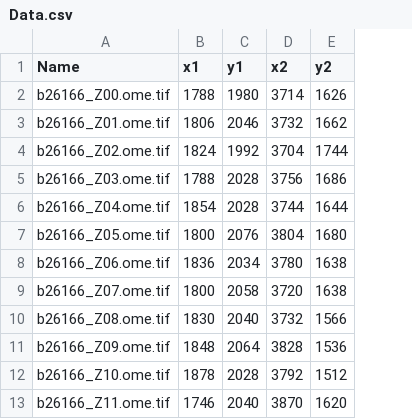
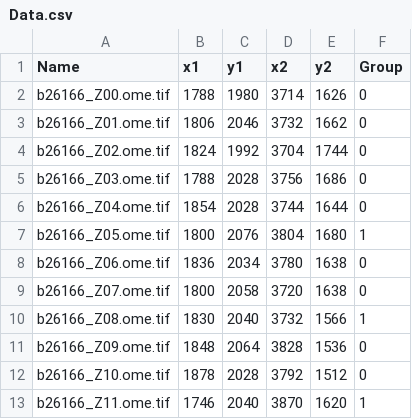
Before and after one commit to GiaJordan/LC-PreProcessing, a CSV file: Data.csv, drawn as a sheet; only a part is shown; the diff names each change by its address in the sheet, - before the commit and + after, or states it on an @@ line.

```diff
--- a/Data.csv
+++ b/Data.csv
+column F (Group), rows 2-13: 0 | 0 | 0 | 0 | 0 | 1 | 0 | 0 | 1 | 0 | 0 | 1
```
Also changed, not shown: 1 other file.
